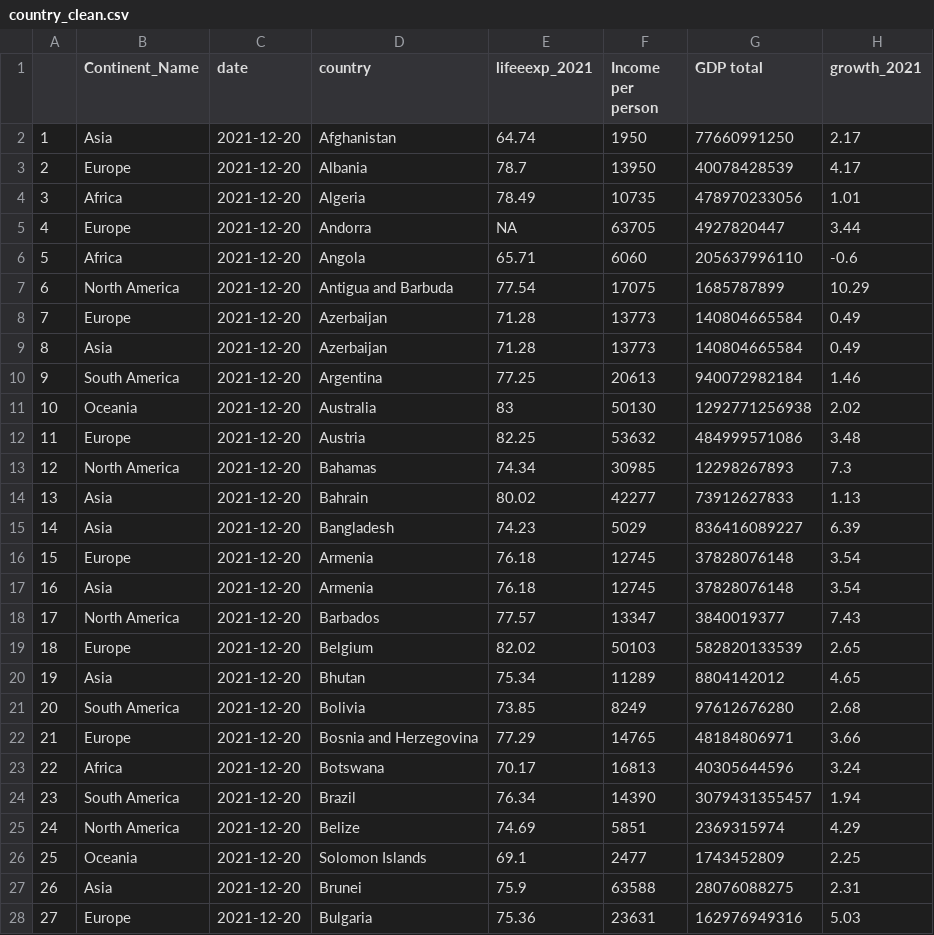
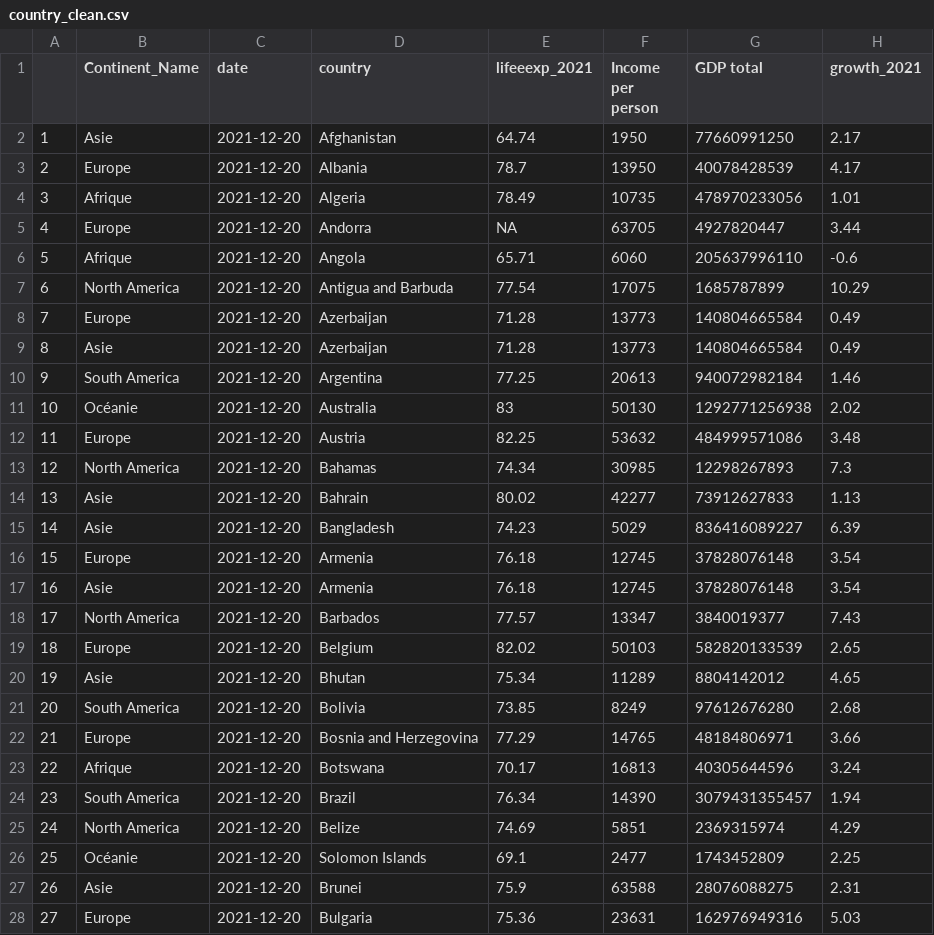
Before and after one commit to ThomasGareau/FAS1002_projet-final, a CSV file: docs/data/processed/country_clean.csv, drawn as a sheet; only a part is shown; the diff covers the shown part only; the diff names each change by its address in the sheet, - before the commit and + after, or states it on an @@ line.

```diff
--- a/docs/data/processed/country_clean.csv
+++ b/docs/data/processed/country_clean.csv
-B2 (Continent_Name): Asia
+B2 (Continent_Name): Asie
-B4 (Continent_Name): Africa
+B4 (Continent_Name): Afrique
-B6 (Continent_Name): Africa
+B6 (Continent_Name): Afrique
-B9 (Continent_Name): Asia
+B9 (Continent_Name): Asie
-B11 (Continent_Name): Oceania
+B11 (Continent_Name): Océanie
-B14:B15 (Continent_Name): Asia
+B14:B15 (Continent_Name): Asie
-B17 (Continent_Name): Asia
+B17 (Continent_Name): Asie
-B20 (Continent_Name): Asia
+B20 (Continent_Name): Asie
-B23 (Continent_Name): Africa
+B23 (Continent_Name): Afrique
-B26 (Continent_Name): Oceania
+B26 (Continent_Name): Océanie
-B27 (Continent_Name): Asia
+B27 (Continent_Name): Asie
```
Also changed, not shown: 95 edited cells elsewhere in this file, data/processed/continent_clean.csv, data/processed/country_clean.csv, 13 other files.
